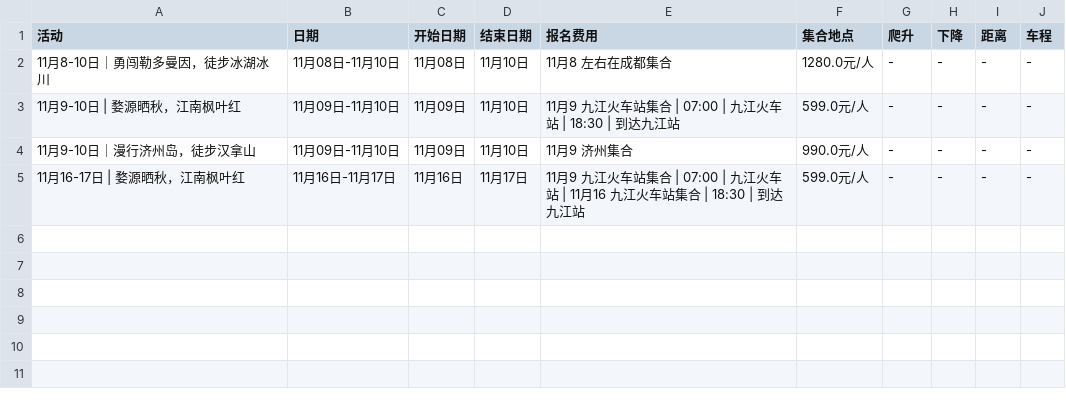
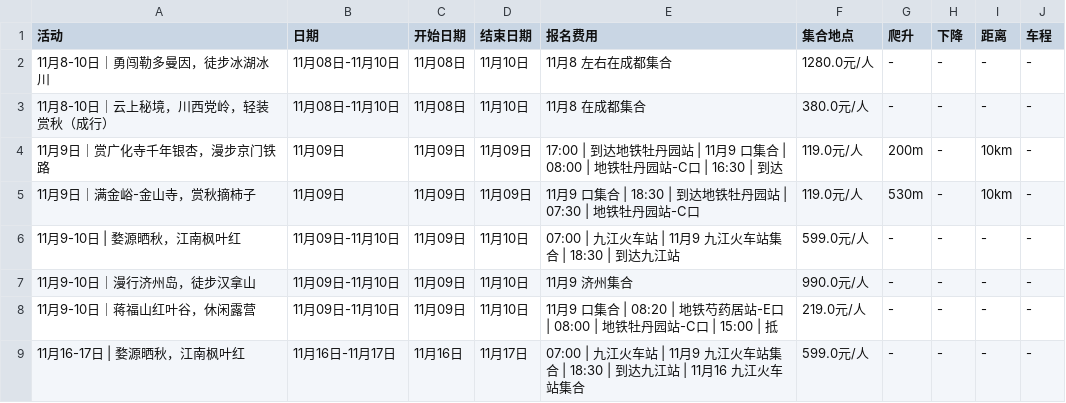
Before and after one commit to 10kshuaizhang/beijing-hiking, a CSV file: results/feiye.csv, drawn as a sheet.

```diff
--- a/results/feiye.csv
+++ b/results/feiye.csv
@@ -2,4 +2,8 @@
 11月8-10日｜勇闯勒多曼因，徒步冰湖冰川,11月08日-11月10日,11月08日,11月10日,11月8 左右在成都集合,1280.0元/人,-,-,-,-
-11月9-10日 | 婺源晒秋，江南枫叶红,11月09日-11月10日,11月09日,11月10日,11月9 九江火车站集合 | 07:00 | 九江火车站 | 18:30 | 到达九江站,599.0元/人,-,-,-,-
+11月8-10日｜云上秘境，川西党岭，轻装赏秋（成行）,11月08日-11月10日,11月08日,11月10日,11月8 在成都集合,380.0元/人,-,-,-,-
+11月9日｜赏广化寺千年银杏，漫步京门铁路,11月09日,11月09日,11月09日,17:00 | 到达地铁牡丹园站 | 11月9 口集合 | 08:00 | 地铁牡丹园站-C口 | 16:30 | 到达,119.0元/人,200m,-,10km,-
+11月9日｜满金峪-金山寺，赏秋摘柿子,11月09日,11月09日,11月09日,11月9 口集合 | 18:30 | 到达地铁牡丹园站 | 07:30 | 地铁牡丹园站-C口,119.0元/人,530m,-,10km,-
+11月9-10日 | 婺源晒秋，江南枫叶红,11月09日-11月10日,11月09日,11月10日,07:00 | 九江火车站 | 11月9 九江火车站集合 | 18:30 | 到达九江站,599.0元/人,-,-,-,-
 11月9-10日｜漫行济州岛，徒步汉拿山,11月09日-11月10日,11月09日,11月10日,11月9 济州集合,990.0元/人,-,-,-,-
-11月16-17日 | 婺源晒秋，江南枫叶红,11月16日-11月17日,11月16日,11月17日,11月9 九江火车站集合 | 07:00 | 九江火车站 | 11月16 九江火车站集合 | 18:30 | 到达九江站,599.0元/人,-,-,-,-
+11月9-10日｜蒋福山红叶谷，休闲露营,11月09日-11月10日,11月09日,11月10日,11月9 口集合 | 08:20 | 地铁芍药居站-E口 | 08:00 | 地铁牡丹园站-C口 | 15:00 | 抵,219.0元/人,-,-,-,-
+11月16-17日 | 婺源晒秋，江南枫叶红,11月16日-11月17日,11月16日,11月17日,07:00 | 九江火车站 | 11月9 九江火车站集合 | 18:30 | 到达九江站 | 11月16 九江火车站集合,599.0元/人,-,-,-,-
```
Also changed, not shown: results/liutui.csv, results/quhaipi.csv, 13 other files.
